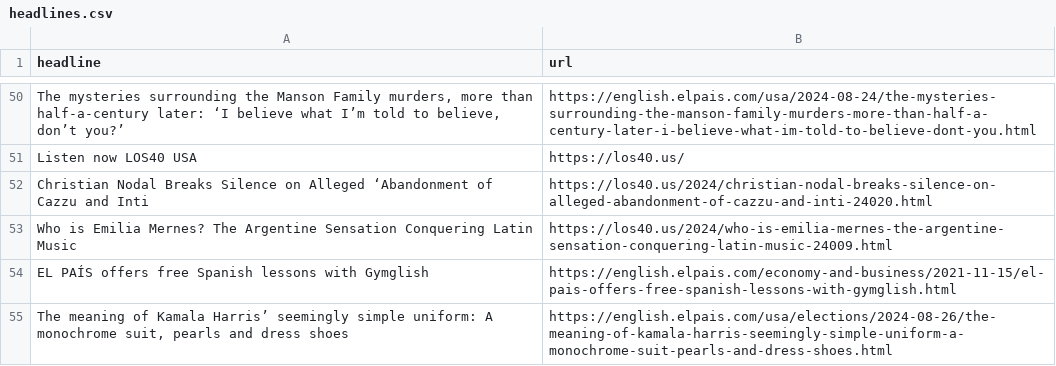
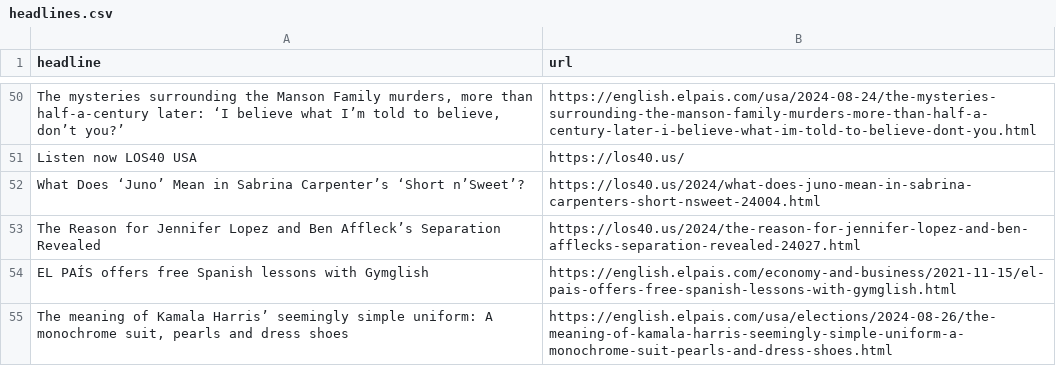
Before and after one commit to anaemepe/autoscrapper-elpais, a CSV file: headlines.csv, drawn as a sheet; only a part is shown, gaps mark what is left out; removed rows and columns are numbered as before the commit, all else as after; the diff names each change by its address in the sheet, - before the commit and + after, or states it on an @@ line.

```diff
--- a/headlines.csv
+++ b/headlines.csv
-row 52: Christian Nodal Breaks Silence on Alleged ‘Abandonment of Cazzu and Inti | https://los40.us/2024/christian-nodal-breaks-silence-on-alleged-abandonment-of-cazzu-and-inti-24020.html
-row 53: Who is Emilia Mernes? The Argentine Sensation Conquering Latin Music | https://los40.us/2024/who-is-emilia-mernes-the-argentine-sensation-conquering-latin-music-24009.html
+row 52: What Does ‘Juno’ Mean in Sabrina Carpenter’s ‘Short n’Sweet’? | https://los40.us/2024/what-does-juno-mean-in-sabrina-carpenters-short-nsweet-24004.html
+row 53: The Reason for Jennifer Lopez and Ben Affleck’s Separation Revealed | https://los40.us/2024/the-reason-for-jennifer-lopez-and-ben-afflecks-separation-revealed-24027.html
```
